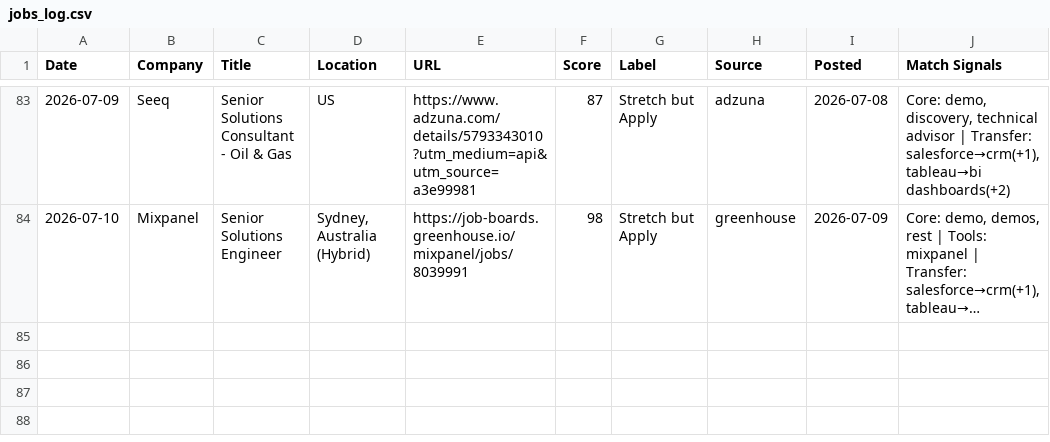
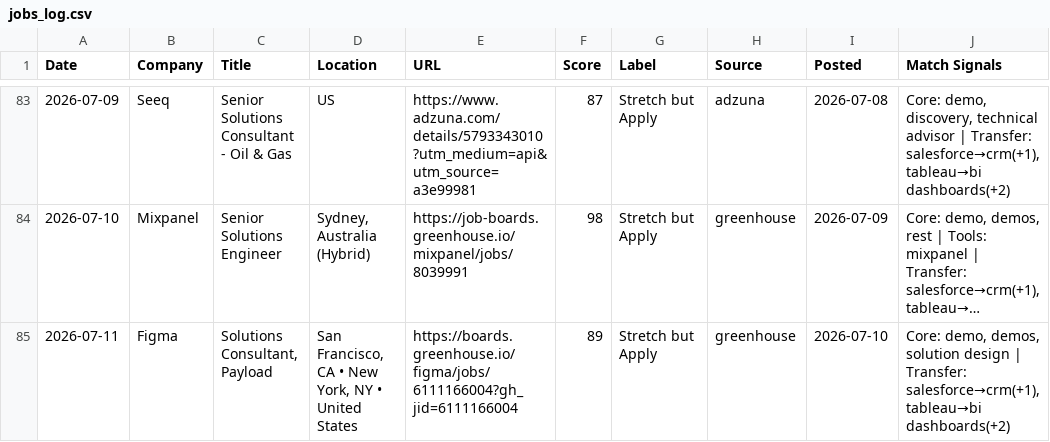
Before and after one commit to venomez-viper/Job-Search-Automation-for-Solutions-Engineer-roles, a CSV file: jobs_log.csv, drawn as a sheet; only a part is shown, gaps mark what is left out; long unchanged cells end in …; the diff names each change by its address in the sheet, - before the commit and + after, or states it on an @@ line.

```diff
--- a/jobs_log.csv
+++ b/jobs_log.csv
+row 85: 2026-07-11 | Figma | Solutions Consultant, Payload | San Francisco, CA • New York, NY • United States | https://boards.greenhouse.io/figma/jobs/6111166004?gh_jid=6111166004 | 89 | Stretch but Apply | greenhouse | 2026-07-10 | Core: demo, demos, solution design | Transfer: salesforce→crm(+1), tableau→bi dashboards(+2)
```
